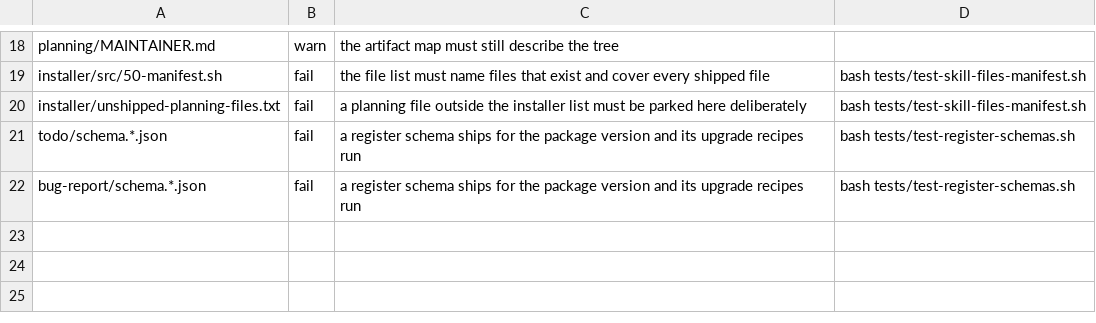
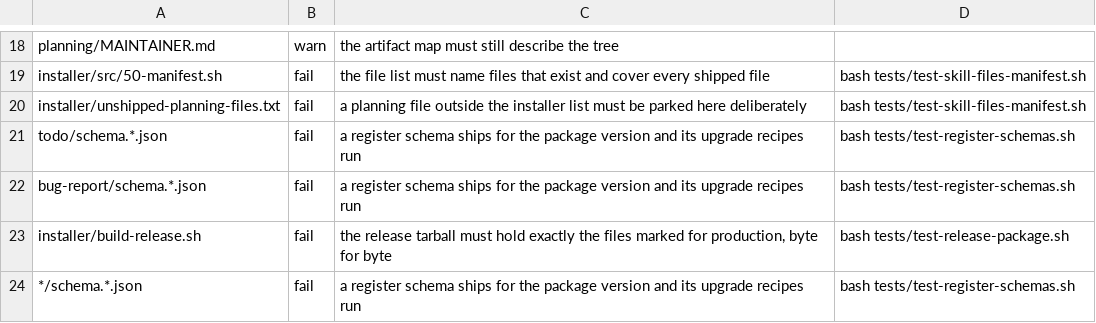
Before and after one commit to tschallacka/ai-skills, a TSV file: coupling.tsv, drawn as a sheet; only a part is shown, gaps mark what is left out.

Commit message:
release: test the tarball instead of eyeballing it, and codify the markers
Three gaps, all real.

The tarball had no test. It was checked by hand once -- a diff of --list against
npm pack, and a file count -- which does not survive a change nobody re-runs it
after. tests/test-release-package.sh derives the expected set from the markers and
the installer's prod arm independently of build-release.sh --list, then asserts
four properties: exactly those paths, every file byte-identical to the repository
copy, no MODE: DEV file anywhere inside, and two builds producing the same bytes.
Then the one that subsumes them -- the extracted tarball installs a skill. The
builder's own --list is compared against the derived set, so the two cannot drift.
Five mutations caught.

The archive was not reproducible, though a comment of mine claimed it was. Two
builds differed. Entry order, file timestamps and the gzip mtime are now each
normalised without GNU-only tar flags, because a maintainer on macOS has BSD tar;
uid and gid are not normalised, so the comment now says what actually holds --
byte equality between builds on one machine, file-for-file equality anywhere.

The markers were documented in RELEASE.md and a test header but not in the
authority document. CODE-CONTRACTS.md contract 10a states both axes, which files
carry PACKAGE at all, the per-format syntax and why Markdown differs, the
frontmatter rule, the prohibition on a comment line beginning with a marker
keyword, and what enforces each.

And B2, which the both-shell run caught: the shipped core library had lost
plan_stat_mode and plan_stat_uid. The re-marking script kept PACKAGE: DEV on any
path matching *probe*, meant for a planted fixture, and plan_stat_probe.sh matched
on its name -- so the prod build excluded it and an installed skill could not read
a file mode. A name substring standing in for a marker. Every other compiler input
was checked; it was the only one. It also shows the release checks were not
sufficient alone: --list and the npm diff both passed a library with a function
missing, because they compare file sets and not contents.

test-persona-drift.sh asserted its artifacts were in the ship manifest, which is
now wrong for the two persona tests: they are a maintainer's. It checks the
runtime artifacts against the manifest and the tests against the dev arm, so
neither can be left out of both. Both halves mutation-tested.

```diff
--- a/coupling.tsv
+++ b/coupling.tsv
@@ -22 +22,3 @@ todo/schema.*.json	fail	a register schema ships for the package version and its
 bug-report/schema.*.json	fail	a register schema ships for the package version and its upgrade recipes run	bash tests/test-register-schemas.sh
+installer/build-release.sh	fail	the release tarball must hold exactly the files marked for production, byte for byte	bash tests/test-release-package.sh
+*/schema.*.json	fail	a register schema ships for the package version and its upgrade recipes run	bash tests/test-register-schemas.sh
```
Also changed, not shown: 7 other files.
